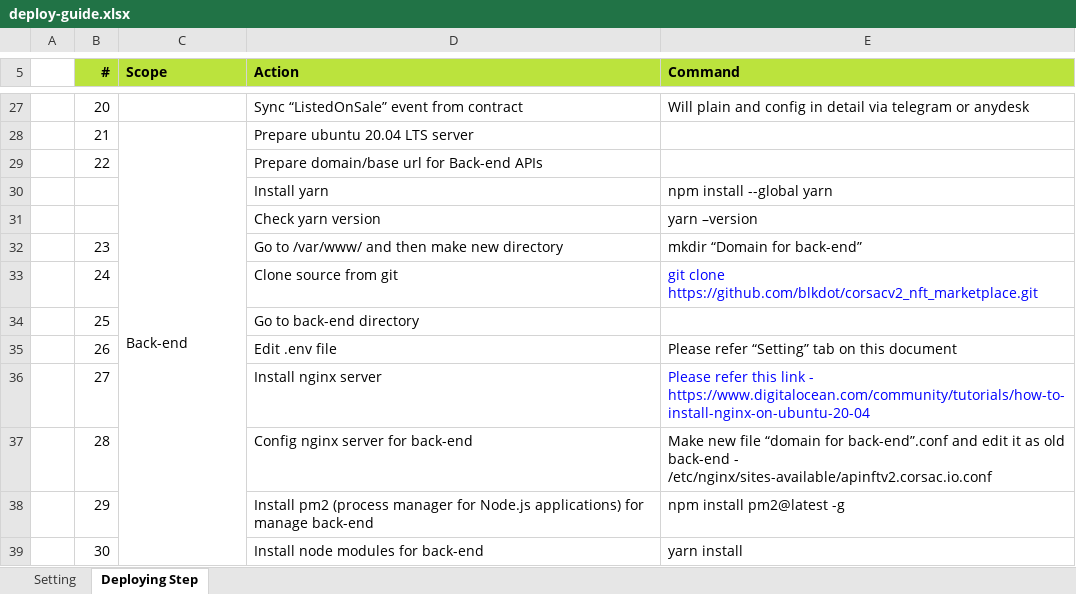
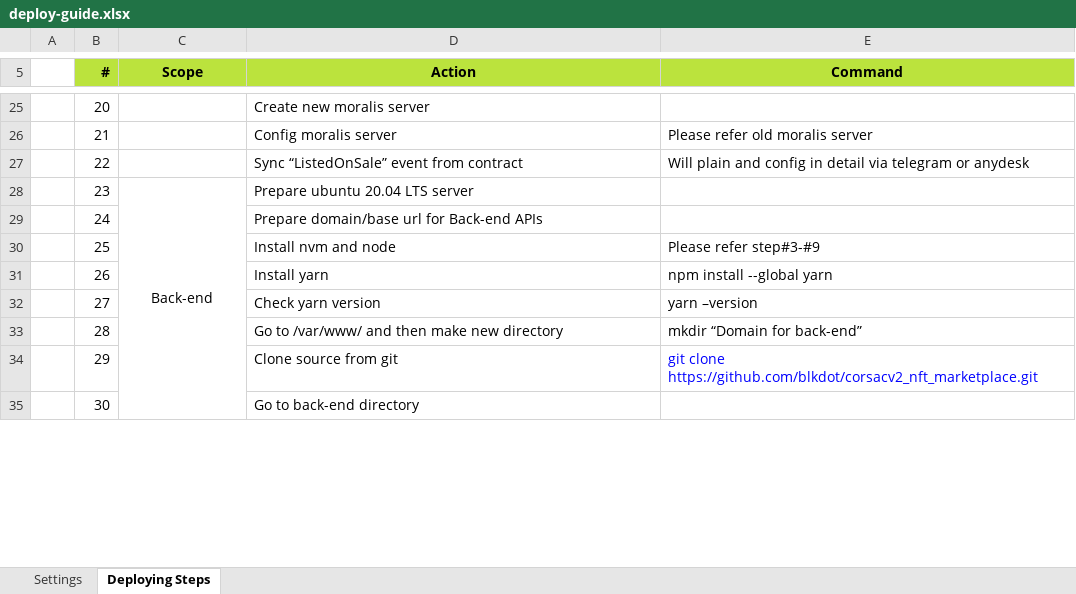
Before and after one commit to blkdot/corsacv2_nft_marketplace, an Excel workbook: deploy-guide.xlsx, sheet Deploying Steps, drawn as a sheet; only a part is shown, gaps mark what is left out; values as stored, in another font and other column widths than the file's, no borders; removed rows and columns are numbered as before the commit, all else as after; the diff covers the shown part only; the diff names each change by its address in the sheet, - before the commit and + after, or states it on an @@ line.

Commit message:
added env example and updated deploy guide

```diff
--- a/deploy-guide.xlsx (sheet Deploying Steps)
+++ b/deploy-guide.xlsx (sheet Deploying Steps)
-sheet tab: Setting
+sheet tab: Settings
-sheet tab: Deploying Step
+sheet tab: Deploying Steps
-C5:E5 alignment: left
+C5:E5 alignment: center
-D25 (Action): Sync “ListedOnSale” event from contract
+D25 (Action): Create new moralis server
-E25 (Command): Will plain and config in detail via telegram or anydesk
+E25 (Command): (empty)
-C26 (Scope): Back-end
+C26 (Scope): (empty)
-C28:C40 merged
-D26 (Action): Prepare ubuntu 20.04 LTS server
+D26 (Action): Config moralis server
-E26 (Command): (empty)
+E26 (Command): Please refer old moralis server
-D27 (Action): Prepare domain/base url for Back-end APIs
+D27 (Action): Sync “ListedOnSale” event from contract
-E27 (Command): (empty)
+E27 (Command): Will plain and config in detail via telegram or anydesk
-row 30:  |  |  | Install yarn | npm install --global yarn
-row 31:  |  |  | Check yarn version | yarn –version
-C28 (Scope): (empty)
+C28 (Scope): Back-end
+C28:C42 merged
-D28 (Action): Go to /var/www/ and then make new directory
+D28 (Action): Prepare ubuntu 20.04 LTS server
-E28 (Command): mkdir “Domain for back-end”
+E28 (Command): (empty)
-D29 (Action): Clone source from git
+D29 (Action): Prepare domain/base url for Back-end APIs
-E29 (Command): git clone https://github.com/blkdot/corsacv2_nft_marketplace.git
+E29 (Command): (empty)
-D30 (Action): Go to back-end directory
+D30 (Action): Install nvm and node
-E30 (Command): (empty)
+E30 (Command): Please refer step#3-#9
-D31 (Action): Edit .env file
+D31 (Action): Install yarn
-E31 (Command): Please refer “Setting” tab on this document
+E31 (Command): npm install --global yarn
-D32 (Action): Install nginx server
+D32 (Action): Check yarn version
-E32 (Command): Please refer this link - https://www.digitalocean.com/community/tutorials/how-to-install-nginx-on-ubuntu-20-04
+E32 (Command): yarn –version
-E32 text colour: #0000FF
+E32 text colour: black
-D33 (Action): Config nginx server for back-end
+D33 (Action): Go to /var/www/ and then make new directory
-E33 (Command): Make new file “domain for back-end”.conf and edit it as old back-end - /etc/nginx/sites-available/apinftv2.corsac.io.conf
+E33 (Command): mkdir “Domain for back-end”
-D34 (Action): Install pm2 (process manager for Node.js applications) for manage back-end
+D34 (Action): Clone source from git
-E34 (Command): npm install pm2@latest -g
+E34 (Command): git clone https://github.com/blkdot/corsacv2_nft_marketplace.git
-E34 text colour: black
+E34 text colour: #0000FF
-D35 (Action): Install node modules for back-end
+D35 (Action): Go to back-end directory
-E35 (Command): yarn install
+E35 (Command): (empty)
```
Also changed, not shown: 6 added rows, 2 removed rows, 35 edited cells, cell formats and merged cells elsewhere in this sheet, sheet Settings, 1 other file.
